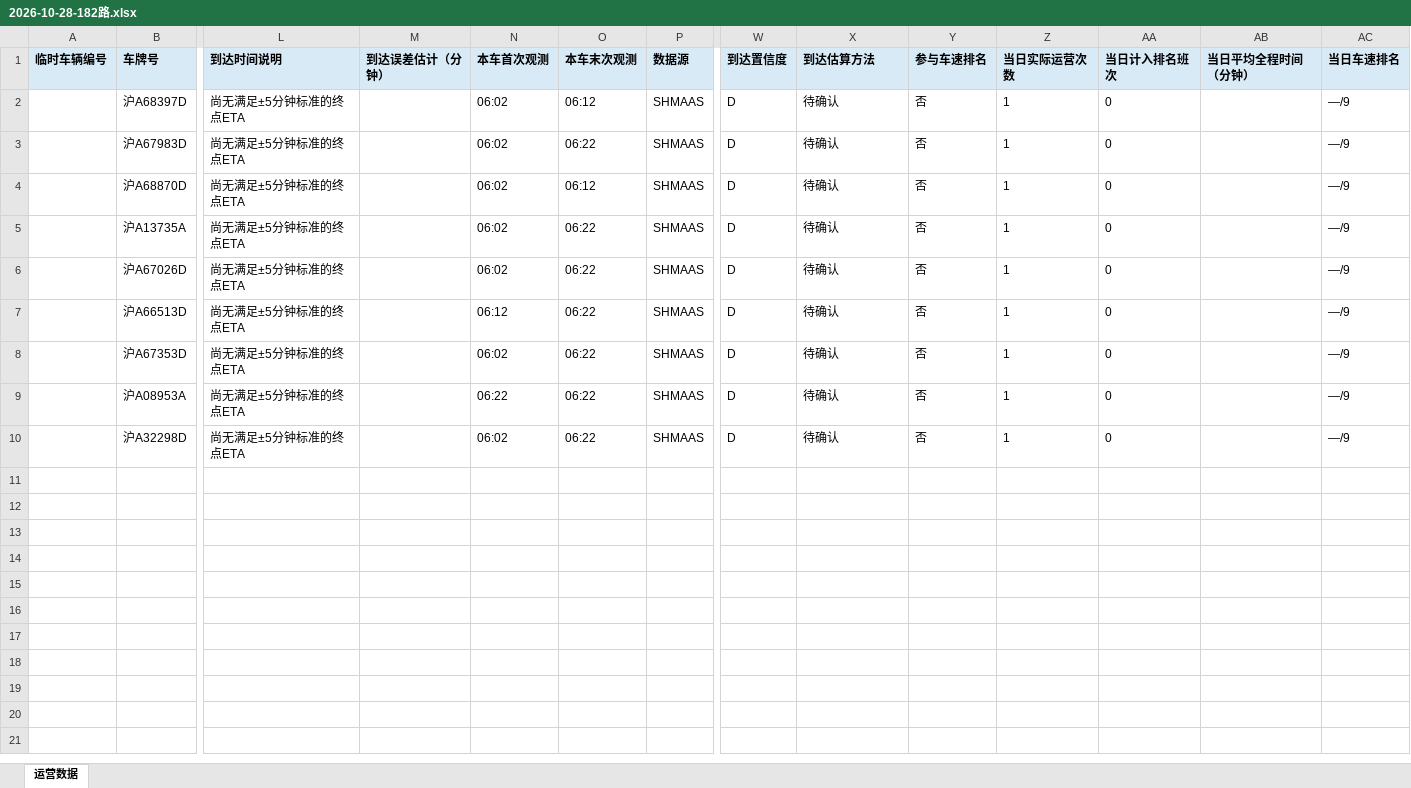
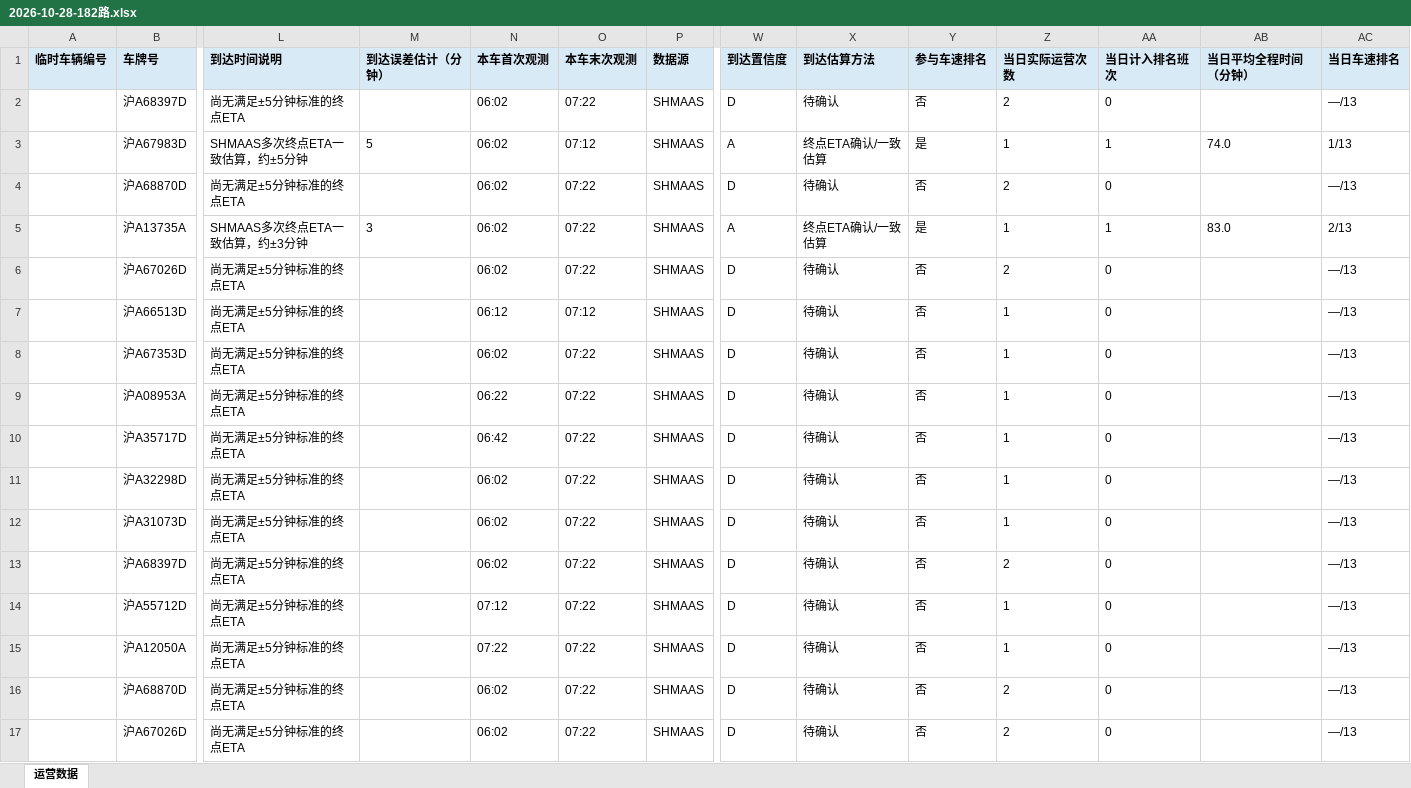
Before and after one commit to lilyQ-stack/shanghai-bus-operations, an Excel workbook: data/export/2026-10-28-182路.xlsx, sheet 运营数据, drawn as a sheet; only a part is shown, gaps mark what is left out; values as stored, in another font and other column widths than the file's, no borders; removed rows and columns are numbered as before the commit, all else as after; rows hold the shown columns only; the diff names each change by its address in the sheet, - before the commit and + after, or states it on an @@ line.

```diff
--- a/data/export/2026-10-28-182路.xlsx (sheet 运营数据)
+++ b/data/export/2026-10-28-182路.xlsx (sheet 运营数据)
-O2 (本车末次观测): 06:12
+O2 (本车末次观测): 07:22
-Z2 (当日实际运营次数): 1
+Z2 (当日实际运营次数): 2
-AC2 (当日车速排名): —/9
+AC2 (当日车速排名): —/13
-row 3:  | 沪A67983D | 尚无满足±5分钟标准的终点ETA |  | 06:02 | 06:22 | SHMAAS | D | 待确认 | 否 | 1 | 0 |  | —/9
+row 3:  | 沪A67983D | SHMAAS多次终点ETA一致估算，约±5分钟 | 5 | 06:02 | 07:12 | SHMAAS | A | 终点ETA确认/一致估算 | 是 | 1 | 1 | 74.0 | 1/13
-O4 (本车末次观测): 06:12
+O4 (本车末次观测): 07:22
-Z4 (当日实际运营次数): 1
+Z4 (当日实际运营次数): 2
-AC4 (当日车速排名): —/9
+AC4 (当日车速排名): —/13
-row 5:  | 沪A13735A | 尚无满足±5分钟标准的终点ETA |  | 06:02 | 06:22 | SHMAAS | D | 待确认 | 否 | 1 | 0 |  | —/9
+row 5:  | 沪A13735A | SHMAAS多次终点ETA一致估算，约±3分钟 | 3 | 06:02 | 07:22 | SHMAAS | A | 终点ETA确认/一致估算 | 是 | 1 | 1 | 83.0 | 2/13
-O6 (本车末次观测): 06:22
+O6 (本车末次观测): 07:22
-Z6 (当日实际运营次数): 1
+Z6 (当日实际运营次数): 2
-AC6:AC9 (当日车速排名): —/9
+AC6:AC9 (当日车速排名): —/13
-O7 (本车末次观测): 06:22
+O7 (本车末次观测): 07:12
-O8:O9 (本车末次观测): 06:22
+O8:O9 (本车末次观测): 07:22
+row 10:  | 沪A35717D | 尚无满足±5分钟标准的终点ETA |  | 06:42 | 07:22 | SHMAAS | D | 待确认 | 否 | 1 | 0 |  | —/13
-O11 (本车末次观测): 06:22
+O11 (本车末次观测): 07:22
-AC11 (当日车速排名): —/9
+AC11 (当日车速排名): —/13
+row 12:  | 沪A31073D | 尚无满足±5分钟标准的终点ETA |  | 06:02 | 07:22 | SHMAAS | D | 待确认 | 否 | 1 | 0 |  | —/13
+row 13:  | 沪A68397D | 尚无满足±5分钟标准的终点ETA |  | 06:02 | 07:22 | SHMAAS | D | 待确认 | 否 | 2 | 0 |  | —/13
+row 14:  | 沪A55712D | 尚无满足±5分钟标准的终点ETA |  | 07:12 | 07:22 | SHMAAS | D | 待确认 | 否 | 1 | 0 |  | —/13
+row 15:  | 沪A12050A | 尚无满足±5分钟标准的终点ETA |  | 07:22 | 07:22 | SHMAAS | D | 待确认 | 否 | 1 | 0 |  | —/13
+row 16:  | 沪A68870D | 尚无满足±5分钟标准的终点ETA |  | 06:02 | 07:22 | SHMAAS | D | 待确认 | 否 | 2 | 0 |  | —/13
+row 17:  | 沪A67026D | 尚无满足±5分钟标准的终点ETA |  | 06:02 | 07:22 | SHMAAS | D | 待确认 | 否 | 2 | 0 |  | —/13
```
Also changed, not shown: data/export/2026-10-28-operations.xlsx, data/export/2026-10-28-浦东35路.xlsx, 7 other files.
